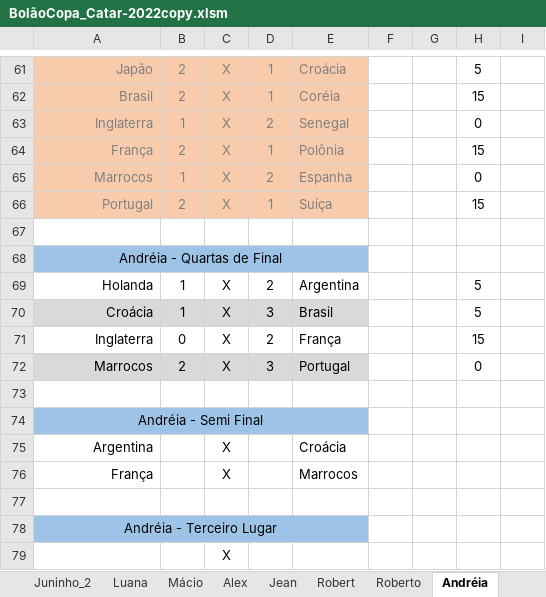
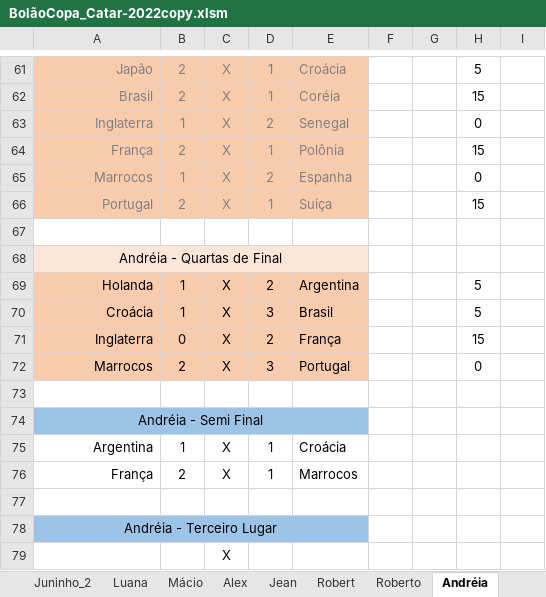
Before and after one commit to IvanIndaia/bolao, an Excel workbook: docs/BolãoCopa_Catar-2022copy.xlsm, sheet Andréia, drawn as a sheet; only a part is shown, gaps mark what is left out; values as stored, in another font and other column widths than the file's, no borders; charts and pictures not drawn; the diff names each change by its address in the sheet, - before the commit and + after, or states it on an @@ line.

Commit message:
Update BolãoCopa_Catar-2022copy.xlsm

```diff
--- a/docs/BolãoCopa_Catar-2022copy.xlsm (sheet Andréia)
+++ b/docs/BolãoCopa_Catar-2022copy.xlsm (sheet Andréia)
-A68:E68 fill: #9DC3E6
+A68:E68 fill: #FBE5D6
-A69:E69 fill: none
+A69:E69 fill: #F8CBAD
-A70:E70 fill: #D9D9D9
+A70:E70 fill: #F8CBAD
-A71:E71 fill: none
+A71:E71 fill: #F8CBAD
-A72:E72 fill: #D9D9D9
+A72:E72 fill: #F8CBAD
-B75: (empty)
+B75: 1
-D75:D76: (empty)
+D75:D76: 1
-B76: (empty)
+B76: 2
```
